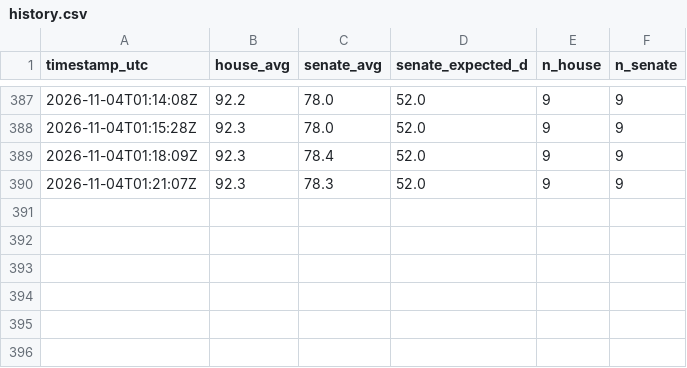
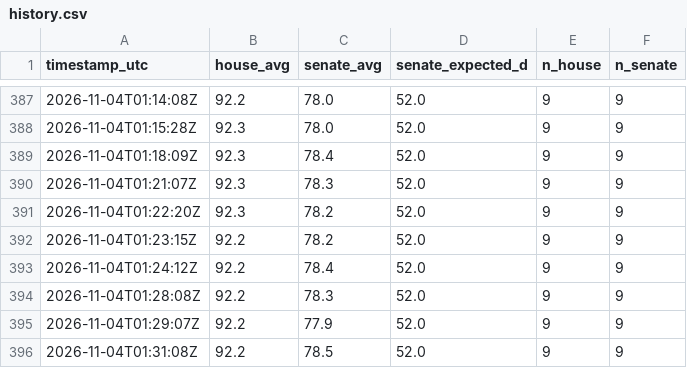
Before and after one commit to AravindB98/us-midterm-elections-2026-, a CSV file: data/history.csv, drawn as a sheet; only a part is shown, gaps mark what is left out; the diff names each change by its address in the sheet, - before the commit and + after, or states it on an @@ line.

```diff
--- a/data/history.csv
+++ b/data/history.csv
+row 391: 2026-11-04T01:22:20Z | 92.3 | 78.2 | 52.0 | 9 | 9
+row 392: 2026-11-04T01:23:15Z | 92.2 | 78.2 | 52.0 | 9 | 9
+row 393: 2026-11-04T01:24:12Z | 92.2 | 78.4 | 52.0 | 9 | 9
+row 394: 2026-11-04T01:28:08Z | 92.2 | 78.3 | 52.0 | 9 | 9
+row 395: 2026-11-04T01:29:07Z | 92.2 | 77.9 | 52.0 | 9 | 9
+row 396: 2026-11-04T01:31:08Z | 92.2 | 78.5 | 52.0 | 9 | 9
```
Also changed, not shown: 13 other files.
